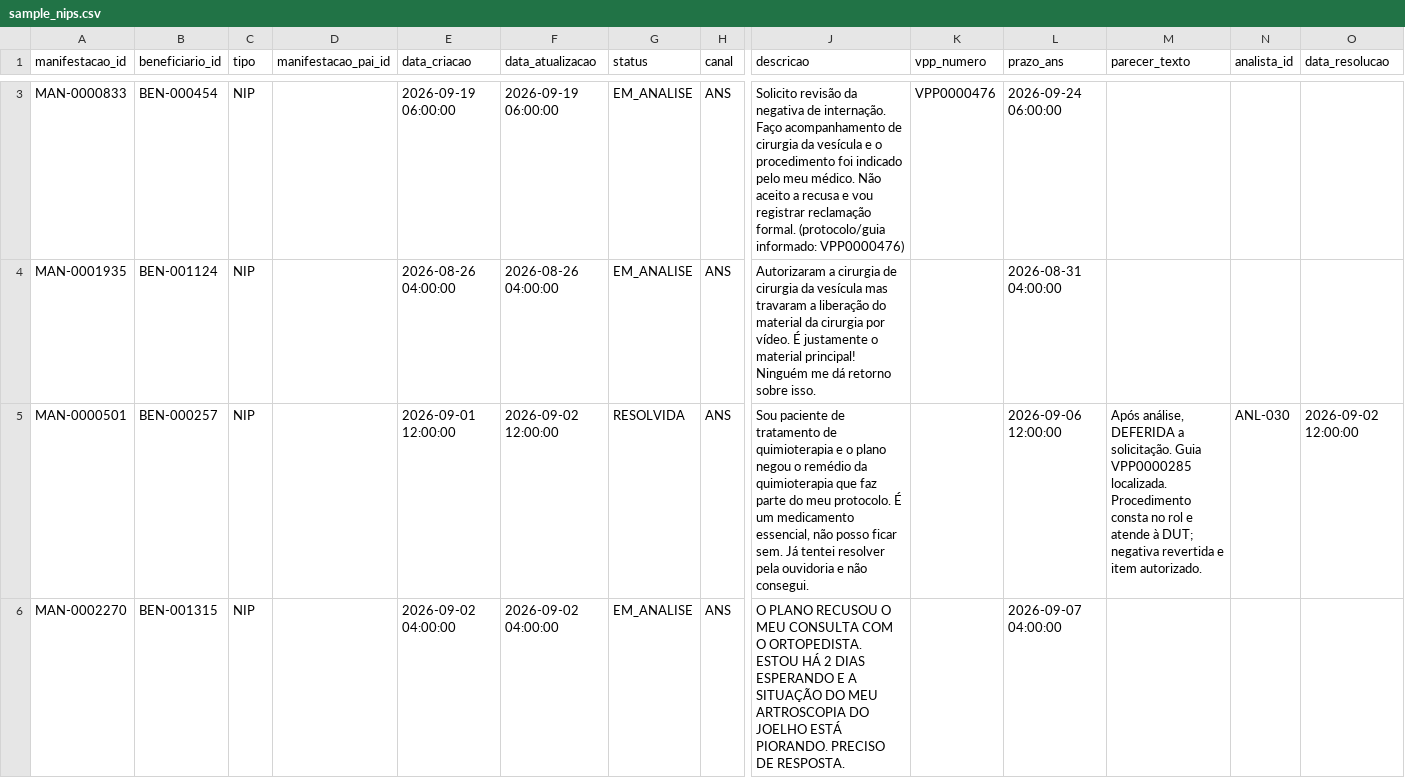
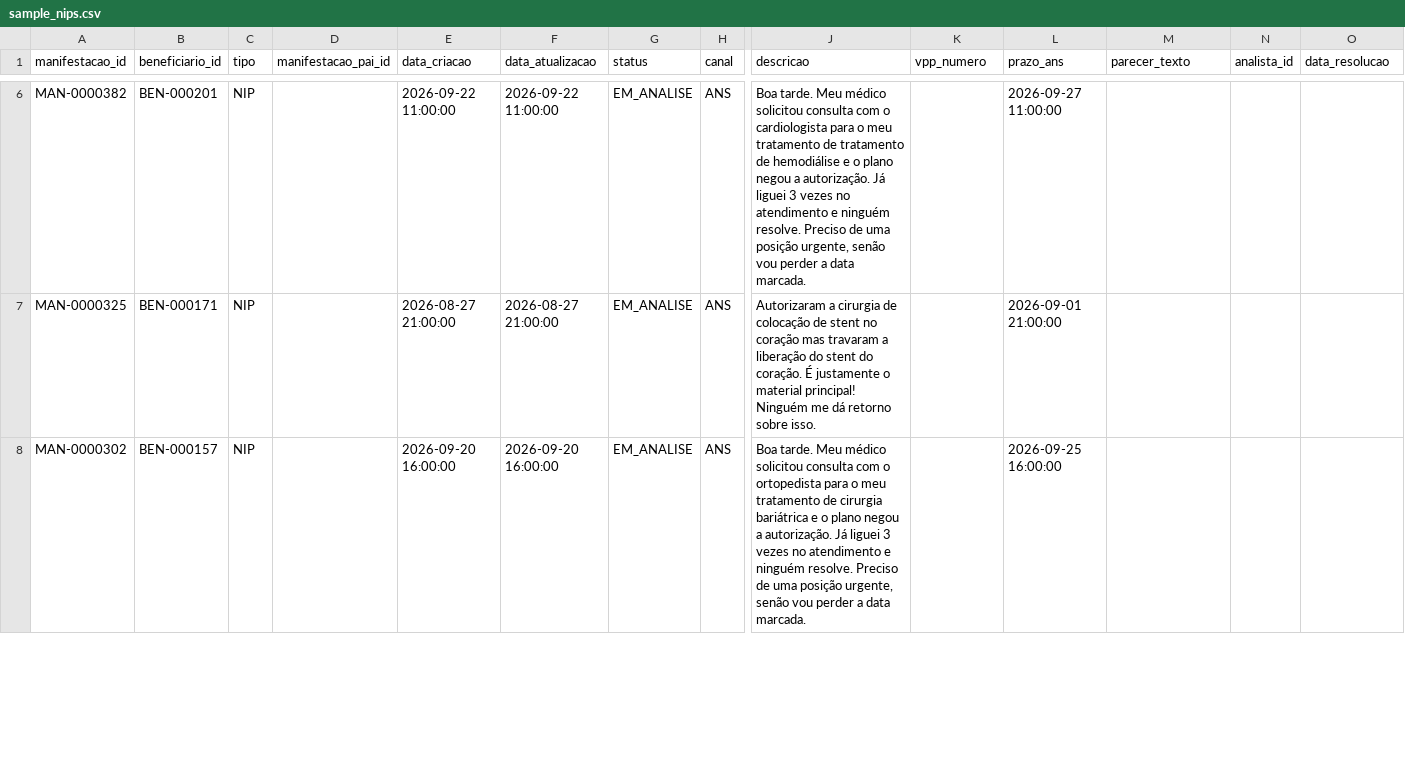
Before and after one commit to lrtbrabo/fe-bar, a CSV file: 01_synthetic_data/output/preview/sample_nips.csv, drawn as a sheet; only a part is shown, gaps mark what is left out; removed rows and columns are numbered as before the commit, all else as after; rows hold the shown columns only; the diff covers the shown part only; the diff names each change by its address in the sheet, - before the commit and + after, or states it on an @@ line.

```diff
--- a/01_synthetic_data/output/preview/sample_nips.csv
+++ b/01_synthetic_data/output/preview/sample_nips.csv
-A6 (manifestacao_id): MAN-0000833
+A6 (manifestacao_id): MAN-0000382
-B6 (beneficiario_id): BEN-000454
+B6 (beneficiario_id): BEN-000201
-E6 (data_criacao): 2026-09-19 06:00:00
+E6 (data_criacao): 2026-09-22 11:00:00
-F6 (data_atualizacao): 2026-09-19 06:00:00
+F6 (data_atualizacao): 2026-09-22 11:00:00
-J6 (descricao): Solicito revisão da negativa de internação. Faço acompanhamento de cirurgia da vesícula e o procedimento foi indicado pelo meu médico. Não aceito a recusa e vou registrar reclamação formal. (protocolo/guia informado: VPP0000476)
+J6 (descricao): Boa tarde. Meu médico solicitou consulta com o cardiologista para o meu tratamento de tratamento de hemodiálise e o plano negou a autorização. Já liguei 3 vezes no atendimento e ninguém resolve. Preciso de uma posição urgente, senão vou perder a data marcada.
-K6 (vpp_numero): VPP0000476
+K6 (vpp_numero): (empty)
-L6 (prazo_ans): 2026-09-24 06:00:00
+L6 (prazo_ans): 2026-09-27 11:00:00
-A7 (manifestacao_id): MAN-0001935
+A7 (manifestacao_id): MAN-0000325
-B7 (beneficiario_id): BEN-001124
+B7 (beneficiario_id): BEN-000171
-E7 (data_criacao): 2026-08-26 04:00:00
+E7 (data_criacao): 2026-08-27 21:00:00
-F7 (data_atualizacao): 2026-08-26 04:00:00
+F7 (data_atualizacao): 2026-08-27 21:00:00
-J7 (descricao): …cirurgia de cirurgia da vesícula mas travaram a liberação do material da cirurgia por vídeo. É justamente…
+J7 (descricao): …cirurgia de colocação de stent no coração mas travaram a liberação do stent do coração. É justamente…
-L7 (prazo_ans): 2026-08-31 04:00:00
+L7 (prazo_ans): 2026-09-01 21:00:00
-row 5: MAN-0000501 | BEN-000257 | NIP |  | 2026-09-01 12:00:00 | 2026-09-02 12:00:00 | RESOLVIDA | ANS | Sou paciente de tratamento de quimioterapia e o plano negou o remédio da quimioterapia que faz parte do meu protocolo. É um medicamento essencial, não posso ficar sem. Já tentei resolver pela ouvidoria e não consegui. |  | 2026-09-06 12:00:00 | Após análise, DEFERIDA a solicitação. Guia VPP0000285 localizada. Procedimento consta no rol e atende à DUT; negativa revertida e item autorizado. | ANL-030 | 2026-09-02 12:00:00
-A8 (manifestacao_id): MAN-0002270
+A8 (manifestacao_id): MAN-0000302
-B8 (beneficiario_id): BEN-001315
+B8 (beneficiario_id): BEN-000157
-E8 (data_criacao): 2026-09-02 04:00:00
+E8 (data_criacao): 2026-09-20 16:00:00
-F8 (data_atualizacao): 2026-09-02 04:00:00
+F8 (data_atualizacao): 2026-09-20 16:00:00
-J8 (descricao): O PLANO RECUSOU O MEU CONSULTA COM O ORTOPEDISTA. ESTOU HÁ 2 DIAS ESPERANDO E A SITUAÇÃO DO MEU ARTROSCOPIA DO JOELHO ESTÁ PIORANDO. PRECISO DE RESPOSTA.
+J8 (descricao): Boa tarde. Meu médico solicitou consulta com o ortopedista para o meu tratamento de cirurgia bariátrica e o plano negou a autorização. Já liguei 3 vezes no atendimento e ninguém resolve. Preciso de uma posição urgente, senão vou perder a data marcada.
-L8 (prazo_ans): 2026-09-07 04:00:00
+L8 (prazo_ans): 2026-09-25 16:00:00
```
Also changed, not shown: 3 added rows, 2 removed rows and 15 edited cells elsewhere in this file, 01_synthetic_data/output/preview/sample_ground_truth.csv, 01_synthetic_data/output/preview/sample_procedimentos.csv, 18 other files.
